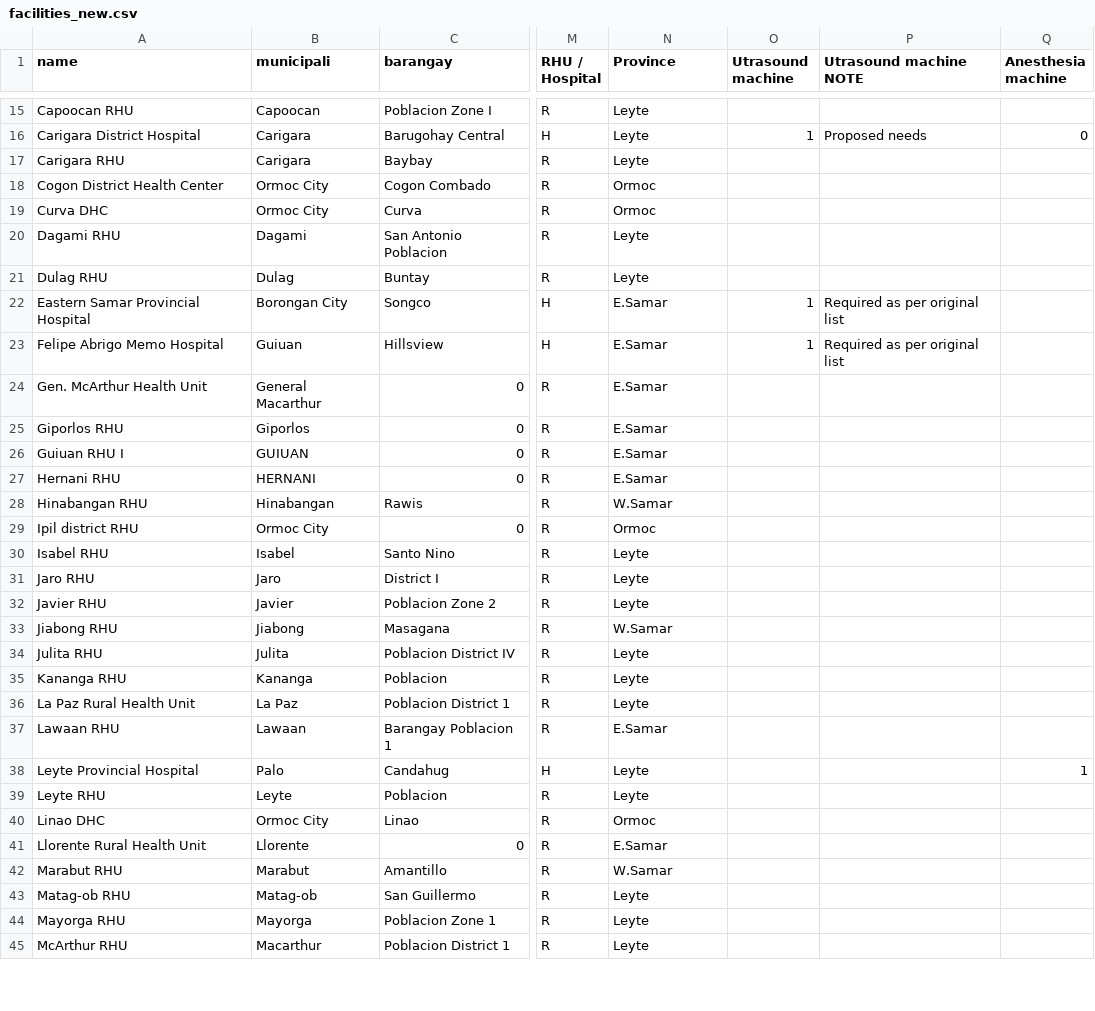
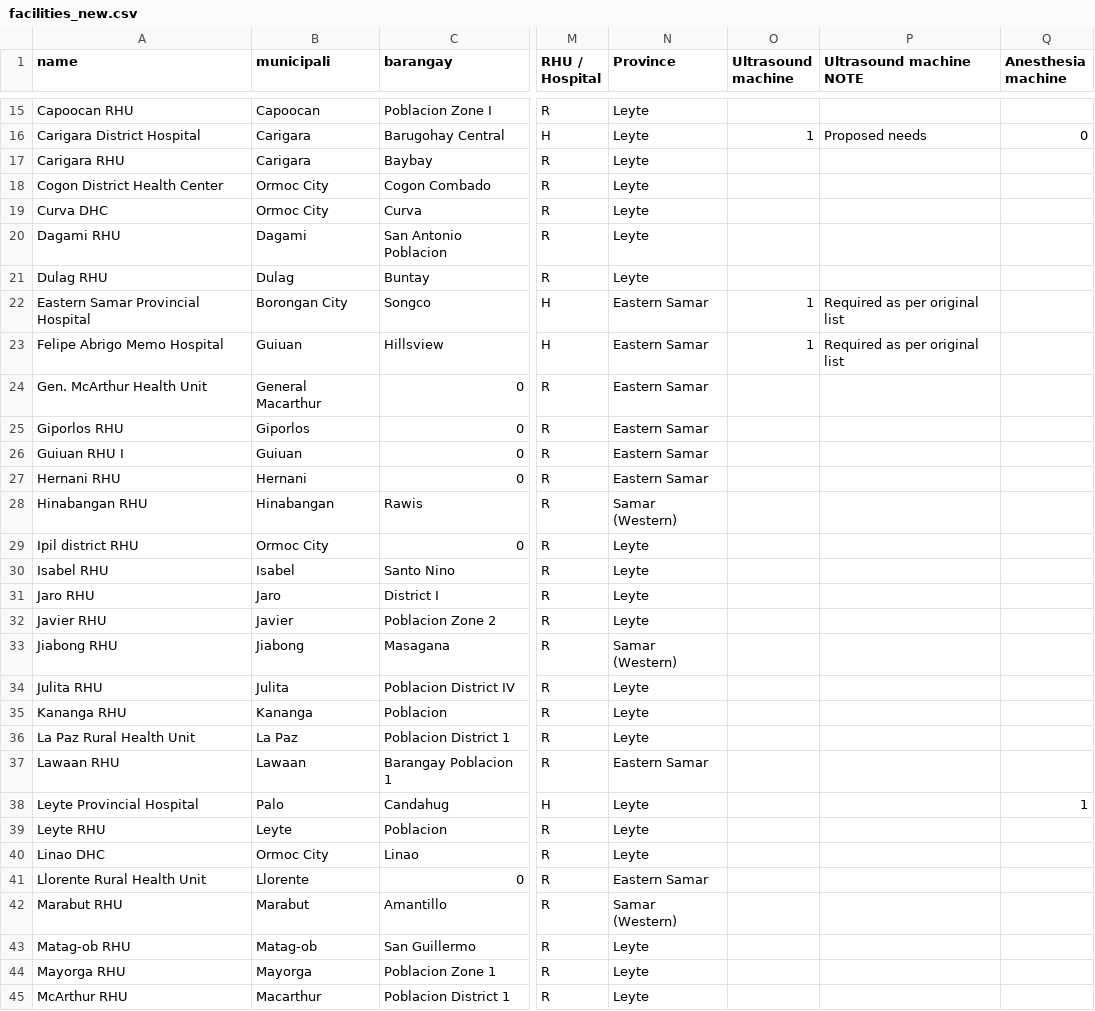
Before and after one commit to PhilippineRedCross/adb-health, a CSV file: data/facilities_new.csv, drawn as a sheet; only a part is shown, gaps mark what is left out; the diff covers the shown part only; the diff names each change by its address in the sheet, - before the commit and + after, or states it on an @@ line.

```diff
--- a/data/facilities_new.csv
+++ b/data/facilities_new.csv
-O1: Utrasound machine
+O1: Ultrasound machine
-P1: Utrasound machine NOTE
+P1: Ultrasound machine NOTE
-N18:N19 (Province): Ormoc
+N18:N19 (Province): Leyte
-N22:N27 (Province): E.Samar
+N22:N27 (Province): Eastern Samar
-B26 (municipali): GUIUAN
+B26 (municipali): Guiuan
-B27 (municipali): HERNANI
+B27 (municipali): Hernani
-N28 (Province): W.Samar
+N28 (Province): Samar (Western)
-N29 (Province): Ormoc
+N29 (Province): Leyte
-N33 (Province): W.Samar
+N33 (Province): Samar (Western)
-N37 (Province): E.Samar
+N37 (Province): Eastern Samar
-N40 (Province): Ormoc
+N40 (Province): Leyte
-N41 (Province): E.Samar
+N41 (Province): Eastern Samar
-N42 (Province): W.Samar
+N42 (Province): Samar (Western)
```
Also changed, not shown: 4 added rows and 18 edited cells elsewhere in this file, data/ommittedFacilities.csv, 3 other files.
